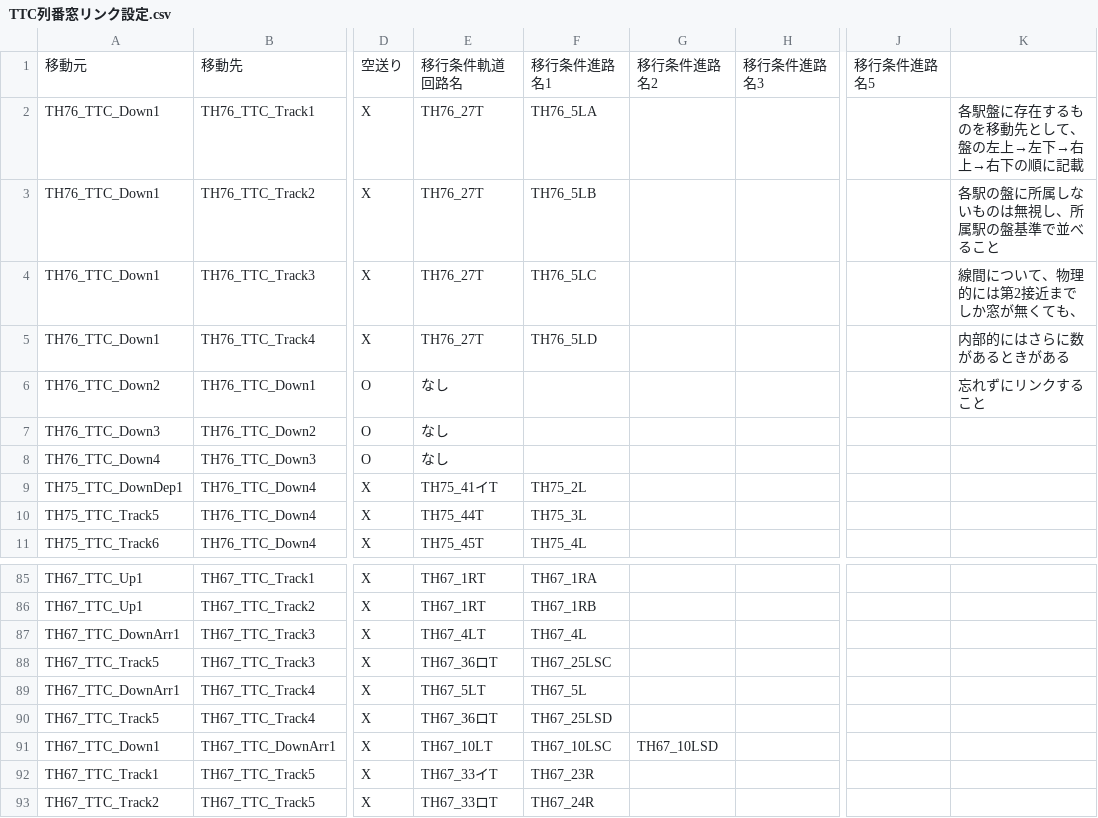
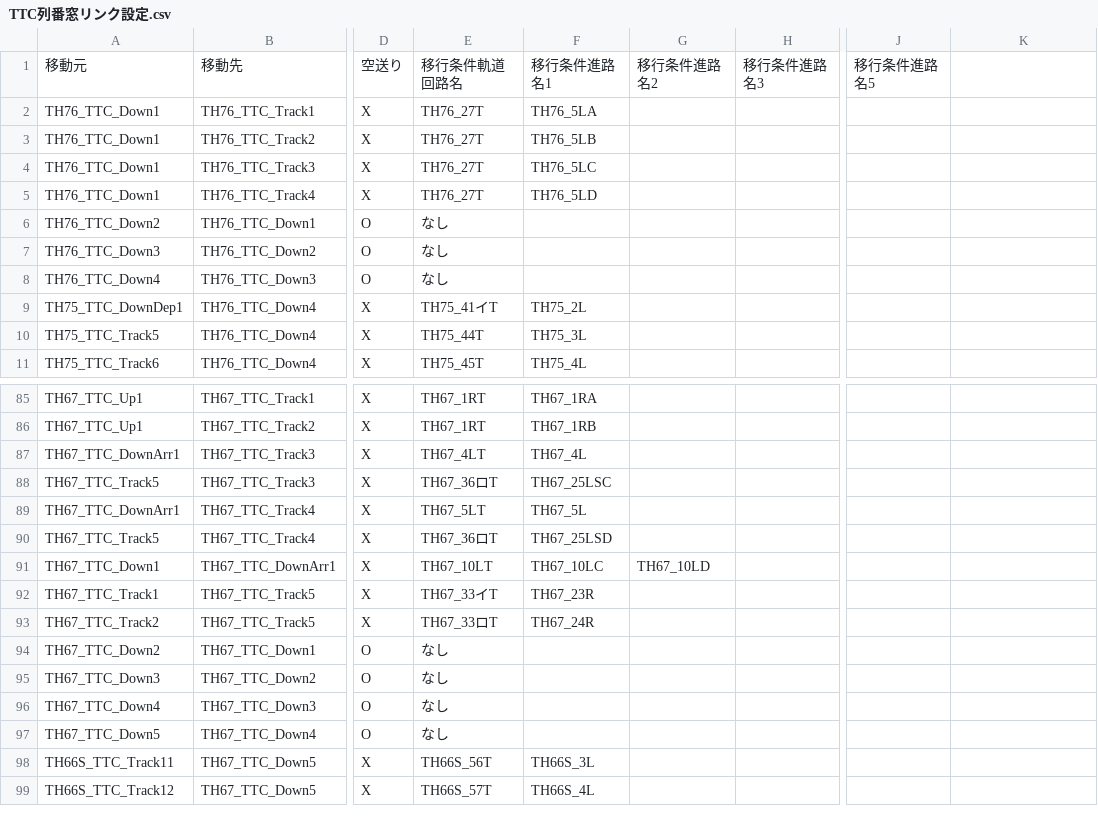
Before and after one commit to daidoji-traincrew-office/Traincrew_MultiATS_Server, a CSV file: Traincrew_MultiATS_Server/Data/TTC列番窓リンク設定.csv, drawn as a sheet; only a part is shown, gaps mark what is left out; the shorter side is filled out with more unchanged rows; the diff names each change by its address in the sheet, - before the commit and + after, or states it on an @@ line.

Commit message:
TTCのマスタ修正

```diff
--- a/Traincrew_MultiATS_Server/Data/TTC列番窓リンク設定.csv
+++ b/Traincrew_MultiATS_Server/Data/TTC列番窓リンク設定.csv
-K2: 各駅盤に存在するものを移動先として、盤の左上→左下→右上→右下の順に記載
+K2: (empty)
-K3: 各駅の盤に所属しないものは無視し、所属駅の盤基準で並べること
+K3: (empty)
-K4: 線間について、物理的には第2接近までしか窓が無くても、
+K4: (empty)
-K5: 内部的にはさらに数があるときがある
+K5: (empty)
-K6: 忘れずにリンクすること
+K6: (empty)
-F91: TH67_10LSC
+F91: TH67_10LC
-G91: TH67_10LSD
+G91: TH67_10LD
```
